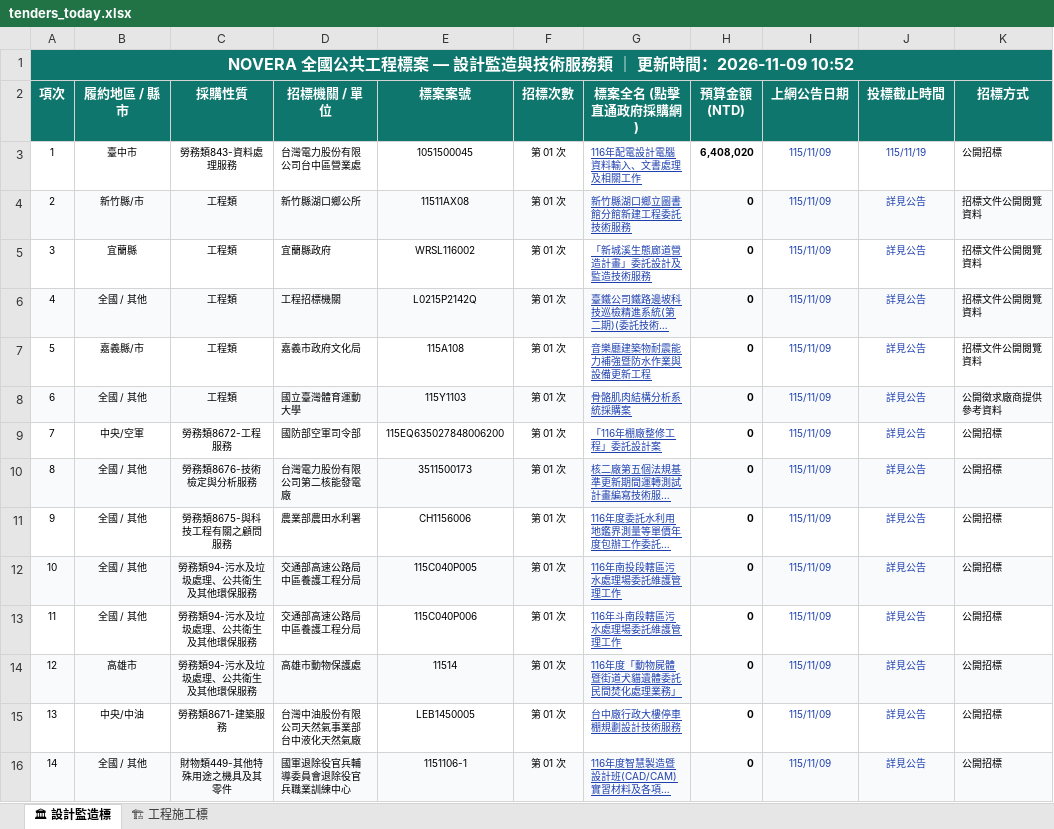
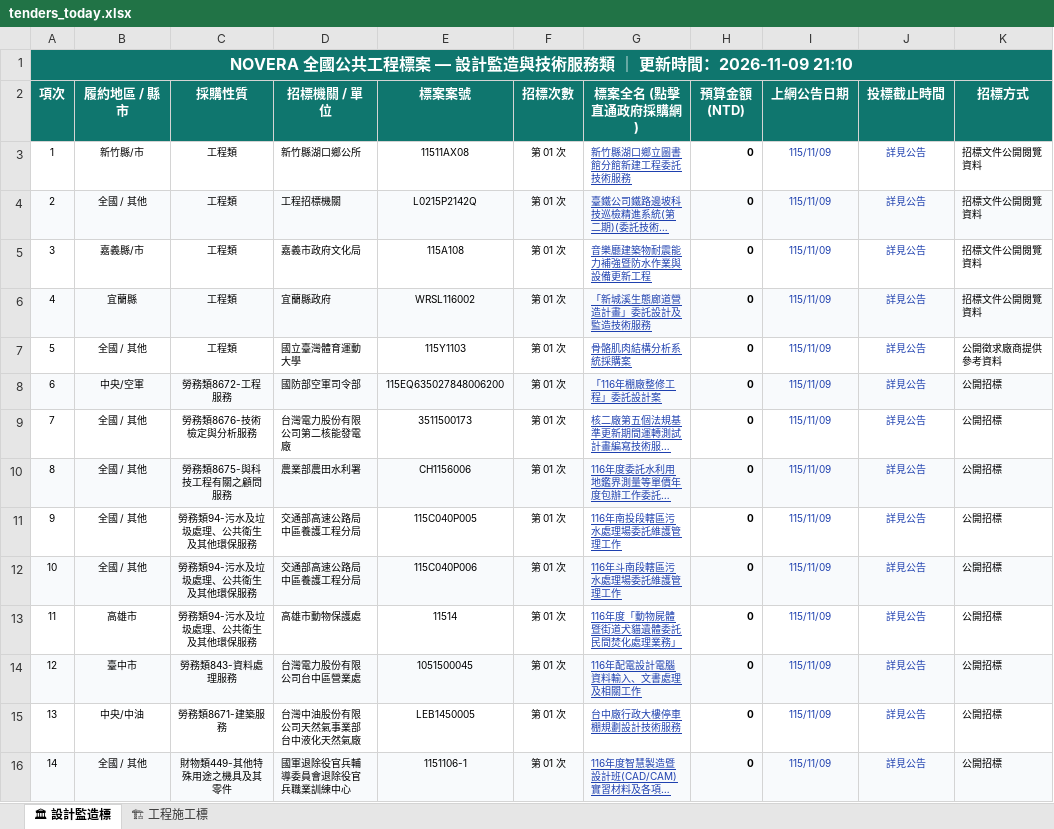
Before and after one commit to gardenai0222-a11y/gardenai0222-a11y.github.io, an Excel workbook: tenders_today.xlsx, sheet 🏛 設計監造標, drawn as a sheet; only a part is shown; long unchanged cells end in …; values as stored, in another font and other column widths than the file's, no borders; removed rows and columns are numbered as before the commit, all else as after; the diff names each change by its address in the sheet, - before the commit and + after, or states it on an @@ line.

```diff
--- a/tenders_today.xlsx (sheet 🏛 設計監造標)
+++ b/tenders_today.xlsx (sheet 🏛 設計監造標)
@@ column A (項次) renumbered between rows 1 and 13 @@
-row 3: 1 | 臺中市 | 勞務類843-資料處理服務 | 台灣電力股份有限公司台中區營業處 | 1051500045 | 第 01 次 | 116年配電設計電腦資料輸入、文書處理及相關工作 | 6,408,020 | 115/11/09 | 115/11/19 | 公開招標
-A3:K3 fill: #F8FAFC
+A3:K3 fill: none
@@ row 5 moved to row 6: 4 @@
-A7:K7 fill: #F8FAFC
+A7:K7 fill: none
-A8:K8 fill: none
+A8:K8 fill: #F8FAFC
-A9:K9 fill: #F8FAFC
+A9:K9 fill: none
-A10:K10 fill: none
+A10:K10 fill: #F8FAFC
-A11:K11 fill: #F8FAFC
+A11:K11 fill: none
-A12:K12 fill: none
+A12:K12 fill: #F8FAFC
-A13:K13 fill: #F8FAFC
+A13:K13 fill: none
+row 14: 12 | 臺中市 | 勞務類843-資料處理服務 | 台灣電力股份有限公司台中區營業處 | 1051500045 | 第 01 次 | 116年配電設計電腦資料輸入、文書處理及相關工作 | 0 | 115/11/09 | 詳見公告 | 公開招標
```
Also changed, not shown: sheet 🏗 工程施工標, 今日政府電子採購網.xlsx, 2 other files.
